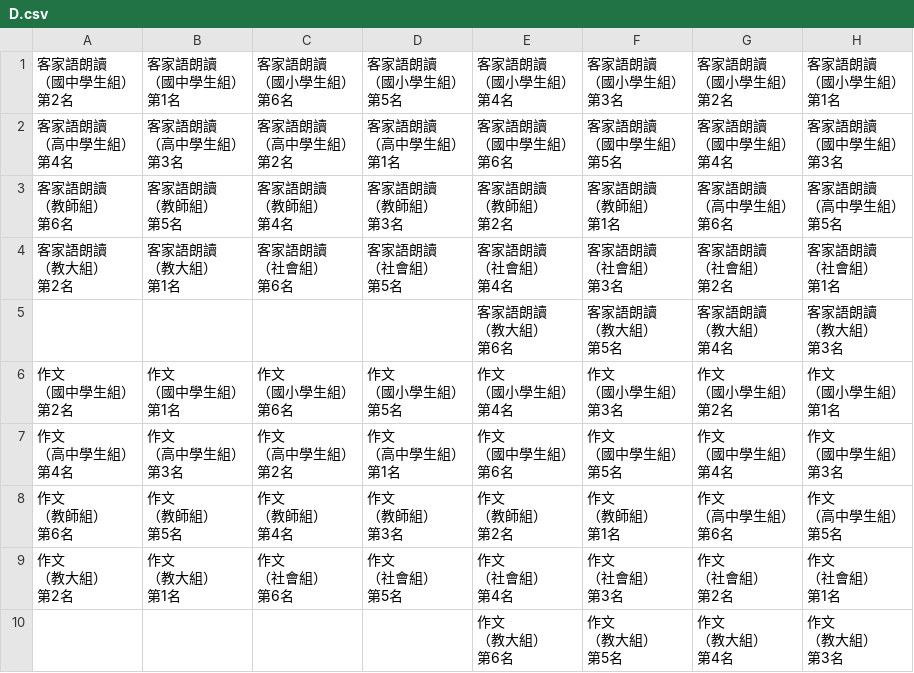
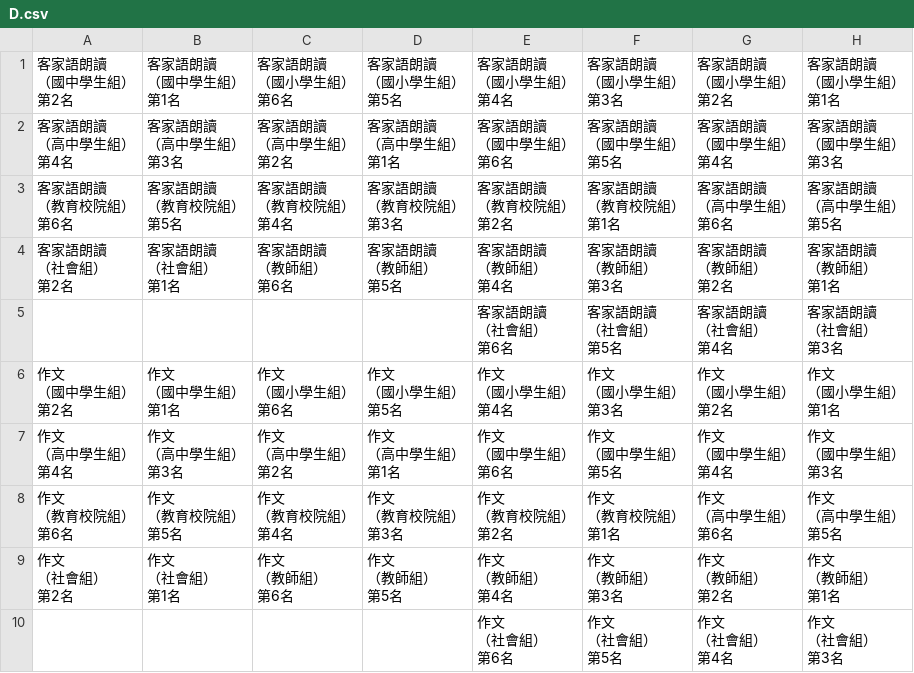
Before and after one commit to lyshie/lang-106, a CSV file: D.csv, drawn as a sheet.

```diff
--- a/D.csv
+++ b/D.csv
@@ -34,45 +34,45 @@
 第3名"
-"客家語朗讀
-（教師組）
-第6名","客家語朗讀
-（教師組）
-第5名","客家語朗讀
-（教師組）
-第4名","客家語朗讀
-（教師組）
-第3名","客家語朗讀
-（教師組）
-第2名","客家語朗讀
-（教師組）
-第1名","客家語朗讀
-（高中學生組）
-第6名","客家語朗讀
-（高中學生組）
-第5名"
-"客家語朗讀
-（教大組）
-第2名","客家語朗讀
-（教大組）
-第1名","客家語朗讀
-（社會組）
-第6名","客家語朗讀
-（社會組）
-第5名","客家語朗讀
-（社會組）
-第4名","客家語朗讀
-（社會組）
-第3名","客家語朗讀
-（社會組）
-第2名","客家語朗讀
-（社會組）
-第1名"
-,,,,"客家語朗讀
-（教大組）
-第6名","客家語朗讀
-（教大組）
-第5名","客家語朗讀
-（教大組）
-第4名","客家語朗讀
-（教大組）
-第3名"
+"客家語朗讀
+（教育校院組）
+第6名","客家語朗讀
+（教育校院組）
+第5名","客家語朗讀
+（教育校院組）
+第4名","客家語朗讀
+（教育校院組）
+第3名","客家語朗讀
+（教育校院組）
+第2名","客家語朗讀
+（教育校院組）
+第1名","客家語朗讀
+（高中學生組）
+第6名","客家語朗讀
+（高中學生組）
+第5名"
+"客家語朗讀
+（社會組）
+第2名","客家語朗讀
+（社會組）
+第1名","客家語朗讀
+（教師組）
+第6名","客家語朗讀
+（教師組）
+第5名","客家語朗讀
+（教師組）
+第4名","客家語朗讀
+（教師組）
+第3名","客家語朗讀
+（教師組）
+第2名","客家語朗讀
+（教師組）
+第1名"
+,,,,"客家語朗讀
+（社會組）
+第6名","客家語朗讀
+（社會組）
+第5名","客家語朗讀
+（社會組）
+第4名","客家語朗讀
+（社會組）
+第3名"
 "作文
@@ -111,44 +111,44 @@
 第3名"
-"作文
-（教師組）
-第6名","作文
-（教師組）
-第5名","作文
-（教師組）
-第4名","作文
-（教師組）
-第3名","作文
-（教師組）
-第2名","作文
-（教師組）
-第1名","作文
-（高中學生組）
-第6名","作文
-（高中學生組）
-第5名"
-"作文
-（教大組）
-第2名","作文
-（教大組）
-第1名","作文
-（社會組）
-第6名","作文
-（社會組）
-第5名","作文
-（社會組）
-第4名","作文
-（社會組）
-第3名","作文
-（社會組）
-第2名","作文
-（社會組）
-第1名"
-,,,,"作文
-（教大組）
-第6名","作文
-（教大組）
-第5名","作文
-（教大組）
-第4名","作文
-（教大組）
-第3名"
+"作文
+（教育校院組）
+第6名","作文
+（教育校院組）
+第5名","作文
+（教育校院組）
+第4名","作文
+（教育校院組）
+第3名","作文
+（教育校院組）
+第2名","作文
+（教育校院組）
+第1名","作文
+（高中學生組）
+第6名","作文
+（高中學生組）
+第5名"
+"作文
+（社會組）
+第2名","作文
+（社會組）
+第1名","作文
+（教師組）
+第6名","作文
+（教師組）
+第5名","作文
+（教師組）
+第4名","作文
+（教師組）
+第3名","作文
+（教師組）
+第2名","作文
+（教師組）
+第1名"
+,,,,"作文
+（社會組）
+第6名","作文
+（社會組）
+第5名","作文
+（社會組）
+第4名","作文
+（社會組）
+第3名"
```
Also changed, not shown: A.csv, C.csv, 9 other files.
